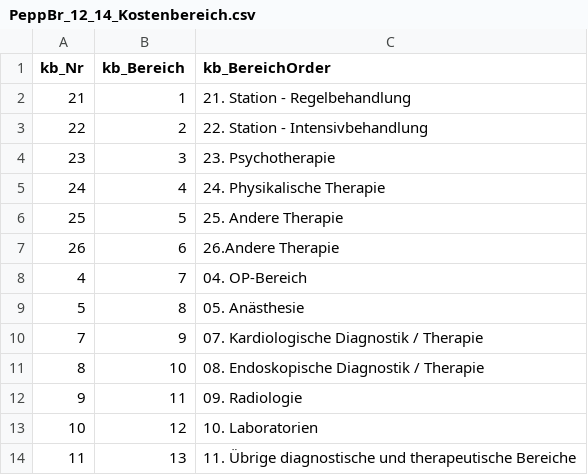
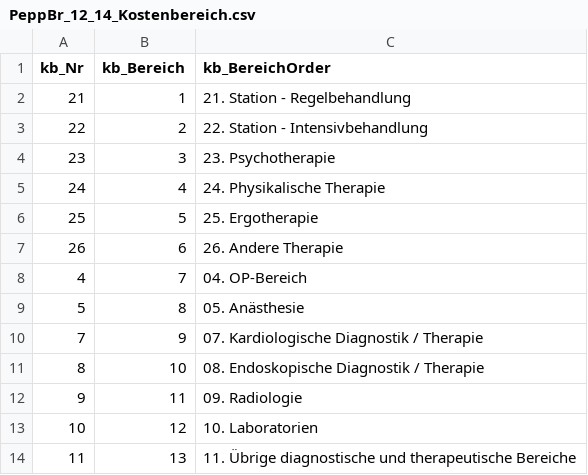
Before and after one commit to youaitbella/InEKBrowser, a CSV file: PeppBrowser/Data/Resources/PeppBr_12_14_Kostenbereich.csv, drawn as a sheet.

```diff
--- a/PeppBrowser/Data/Resources/PeppBr_12_14_Kostenbereich.csv
+++ b/PeppBrowser/Data/Resources/PeppBr_12_14_Kostenbereich.csv
@@ -5,4 +5,4 @@
 24;4;24. Physikalische Therapie
-25;5;25. Andere Therapie
-26;6;26.Andere Therapie
+25;5;25. Ergotherapie
+26;6;26. Andere Therapie
 4;7;04. OP-Bereich
```
Also changed, not shown: PeppBrowser/Data/Resources/PeppBr_12_14_Kosten.csv, 1 other file.
